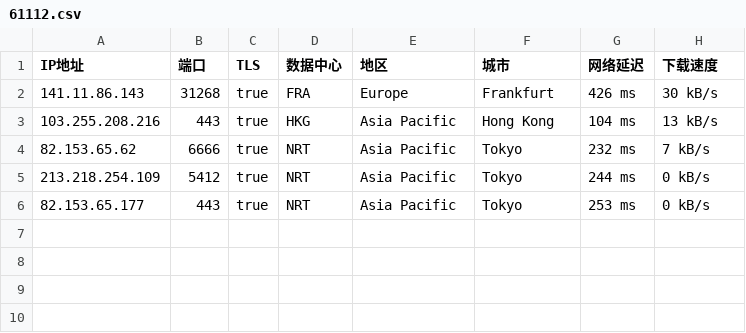
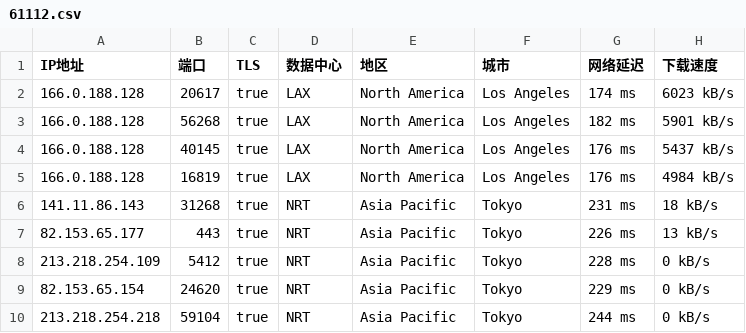
Before and after one commit to o2sky/yxip, a CSV file: ct/61112.csv, drawn as a sheet.

```diff
--- a/ct/61112.csv
+++ b/ct/61112.csv
@@ -1,6 +1,10 @@
 IP地址,端口,TLS,数据中心,地区,城市,网络延迟,下载速度
-141.11.86.143,31268,true,FRA,Europe,Frankfurt,426 ms,30 kB/s
-103.255.208.216,443,true,HKG,Asia Pacific,Hong Kong,104 ms,13 kB/s
-82.153.65.62,6666,true,NRT,Asia Pacific,Tokyo,232 ms,7 kB/s
-213.218.254.109,5412,true,NRT,Asia Pacific,Tokyo,244 ms,0 kB/s
-82.153.65.177,443,true,NRT,Asia Pacific,Tokyo,253 ms,0 kB/s
+166.0.188.128,20617,true,LAX,North America,Los Angeles,174 ms,6023 kB/s
+166.0.188.128,56268,true,LAX,North America,Los Angeles,182 ms,5901 kB/s
+166.0.188.128,40145,true,LAX,North America,Los Angeles,176 ms,5437 kB/s
+166.0.188.128,16819,true,LAX,North America,Los Angeles,176 ms,4984 kB/s
+141.11.86.143,31268,true,NRT,Asia Pacific,Tokyo,231 ms,18 kB/s
+82.153.65.177,443,true,NRT,Asia Pacific,Tokyo,226 ms,13 kB/s
+213.218.254.109,5412,true,NRT,Asia Pacific,Tokyo,228 ms,0 kB/s
+82.153.65.154,24620,true,NRT,Asia Pacific,Tokyo,229 ms,0 kB/s
+213.218.254.218,59104,true,NRT,Asia Pacific,Tokyo,244 ms,0 kB/s
```
Also changed, not shown: ct/16509.csv, ct/17849.csv, 2 other files.
